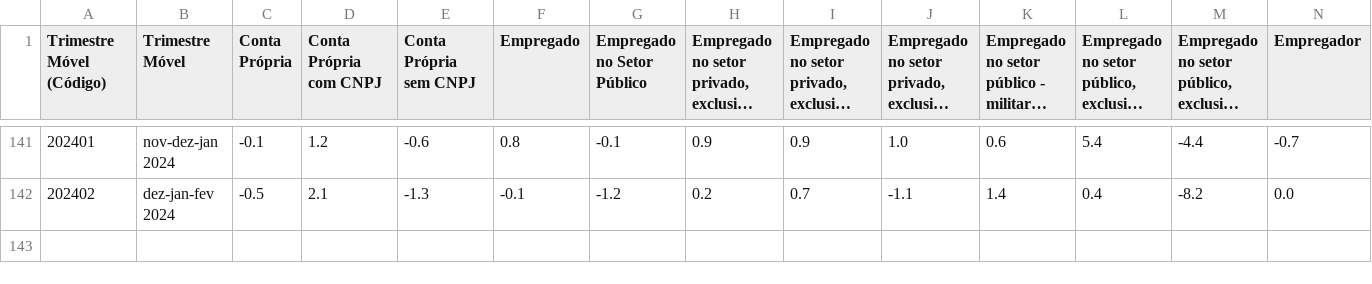
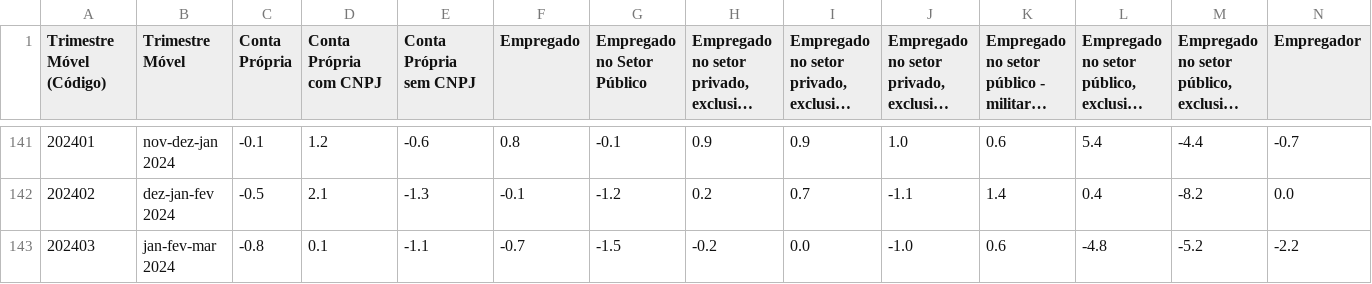
Before and after one commit to ramos-iza/dashboard_macro, a CSV file: dados/emprego/silver/pivot_var_percent_tipo_empreg.csv, drawn as a sheet; only a part is shown, gaps mark what is left out; long unchanged cells end in …; rows hold the shown columns only; the diff names each change by its address in the sheet, - before the commit and + after, or states it on an @@ line.

```diff
--- a/dados/emprego/silver/pivot_var_percent_tipo_empreg.csv
+++ b/dados/emprego/silver/pivot_var_percent_tipo_empreg.csv
+row 143: 202403 | jan-fev-mar 2024 | -0.8 | 0.1 | -1.1 | -0.7 | -1.5 | -0.2 | 0.0 | -1.0 | 0.6 | -4.8 | -5.2 | -2.2
```
Also changed, not shown: dados/emprego/raw/db_taxa_desemprego.csv, dados/emprego/silver/db_taxa_desemprego.csv, 2 other files.
